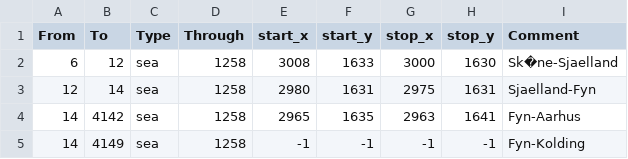
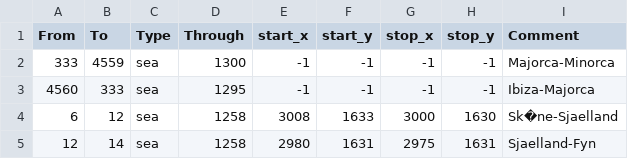
Before and after one commit to MigBat/BeyondTheCape, a CSV file: map/adjacencies.csv, drawn as a sheet; only a part is shown; the shorter side is filled out with more unchanged rows.

Commit message:
added valencian and balearic cultures. added 4 new exclusive government reforms for aragon that upgrade the initial one through a mission

```diff
--- a/map/adjacencies.csv
+++ b/map/adjacencies.csv
@@ -1,2 +1,4 @@
 From;To;Type;Through;start_x;start_y;stop_x;stop_y;Comment
+333;4559;sea;1300;-1;-1;-1;-1;Majorca-Minorca
+4560;333;sea;1295;-1;-1;-1;-1;Ibiza-Majorca
 6;12;sea;1258;3008;1633;3000;1630;Sk�ne-Sjaelland
```
Also changed, not shown: 27 other files.
